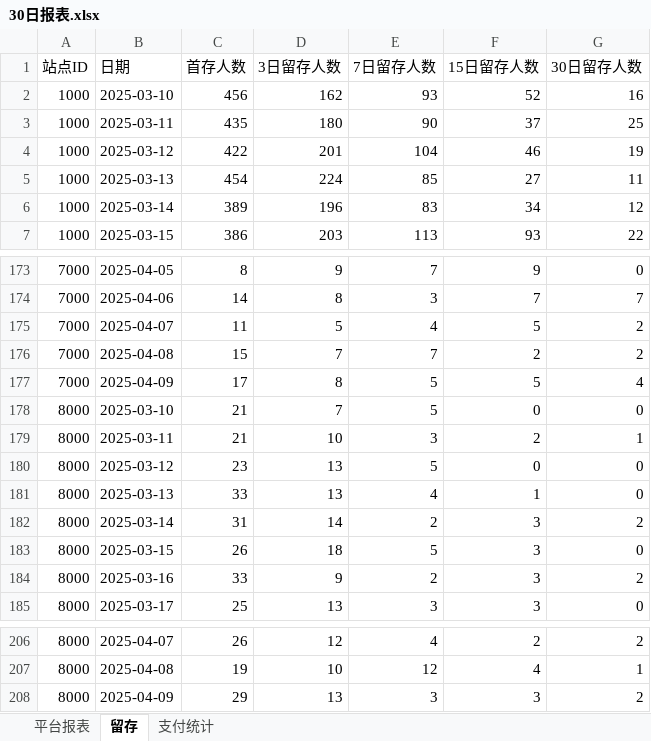
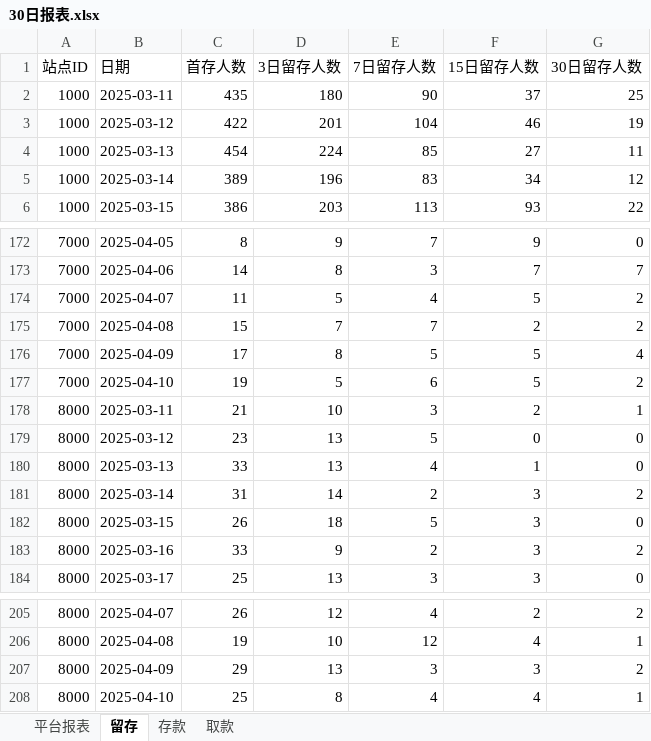
Before and after one commit to pohhokjun/PyCharm, an Excel workbook: 2_分析/30日报表.xlsx, sheet 留存, drawn as a sheet; only a part is shown, gaps mark what is left out; values as stored, in another font and other column widths than the file's, no borders; removed rows and columns are numbered as before the commit, all else as after; the diff covers the shown part only; the diff names each change by its address in the sheet, - before the commit and + after, or states it on an @@ line.

```diff
--- a/2_分析/30日报表.xlsx (sheet 留存)
+++ b/2_分析/30日报表.xlsx (sheet 留存)
-sheet tab: 支付统计
+sheet tab: 存款
+sheet tab: 取款
-row 2: 1000 | 2025-03-10 | 456 | 162 | 93 | 52 | 16
-row 178: 8000 | 2025-03-10 | 21 | 7 | 5 | 0 | 0
+row 177: 7000 | 2025-04-10 | 19 | 5 | 6 | 5 | 2
+row 208: 8000 | 2025-04-10 | 25 | 8 | 4 | 4 | 1
```
Also changed, not shown: 5 added rows, 5 removed rows and 4 edited cells elsewhere in this sheet, sheet 存款, sheet 平台报表, 22 other files.
